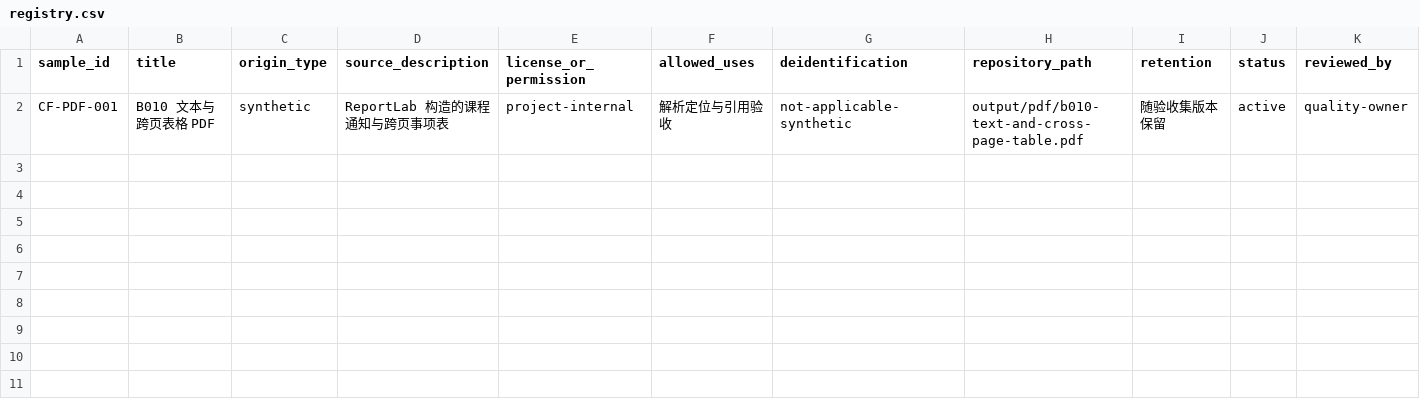
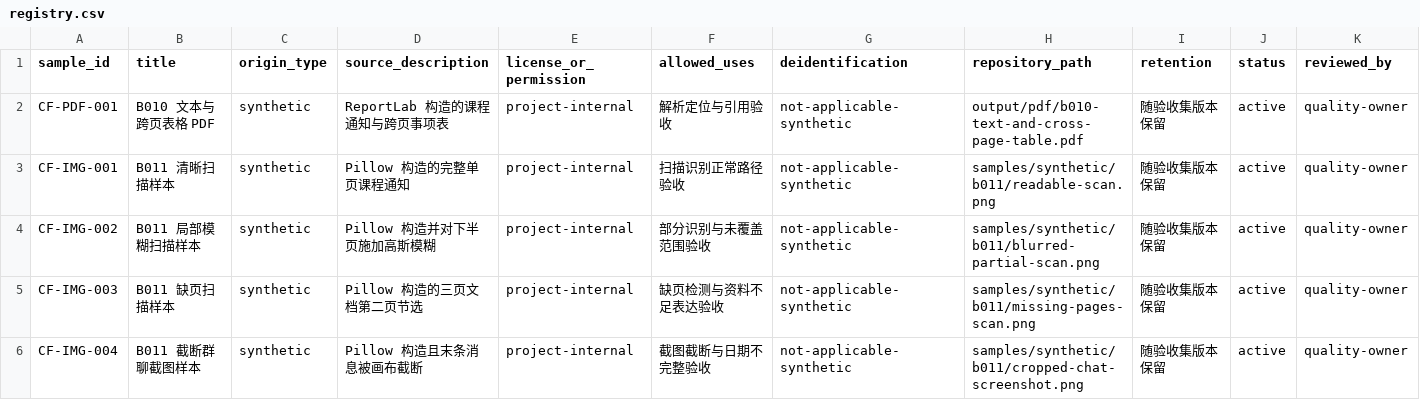
Before and after one commit to LUNARKN1GHT/CampusFlow, a CSV file: samples/registry.csv, drawn as a sheet; only a part is shown; rows hold the shown columns only; the diff names each change by its address in the sheet, - before the commit and + after, or states it on an @@ line.

```diff
--- a/samples/registry.csv
+++ b/samples/registry.csv
+row 3: CF-IMG-001 | B011 清晰扫描样本 | synthetic | Pillow 构造的完整单页课程通知 | project-internal | 扫描识别正常路径验收 | not-applicable-synthetic | samples/synthetic/b011/readable-scan.png | 随验收集版本保留 | active | quality-owner
+row 4: CF-IMG-002 | B011 局部模糊扫描样本 | synthetic | Pillow 构造并对下半页施加高斯模糊 | project-internal | 部分识别与未覆盖范围验收 | not-applicable-synthetic | samples/synthetic/b011/blurred-partial-scan.png | 随验收集版本保留 | active | quality-owner
+row 5: CF-IMG-003 | B011 缺页扫描样本 | synthetic | Pillow 构造的三页文档第二页节选 | project-internal | 缺页检测与资料不足表达验收 | not-applicable-synthetic | samples/synthetic/b011/missing-pages-scan.png | 随验收集版本保留 | active | quality-owner
+row 6: CF-IMG-004 | B011 截断群聊截图样本 | synthetic | Pillow 构造且末条消息被画布截断 | project-internal | 截图截断与日期不完整验收 | not-applicable-synthetic | samples/synthetic/b011/cropped-chat-screenshot.png | 随验收集版本保留 | active | quality-owner
```
Also changed, not shown: 6 other files.
